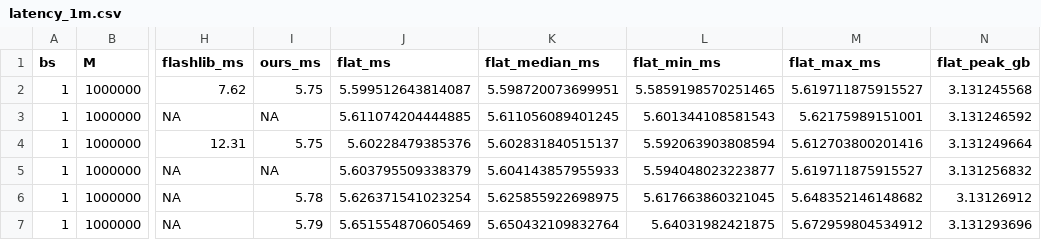
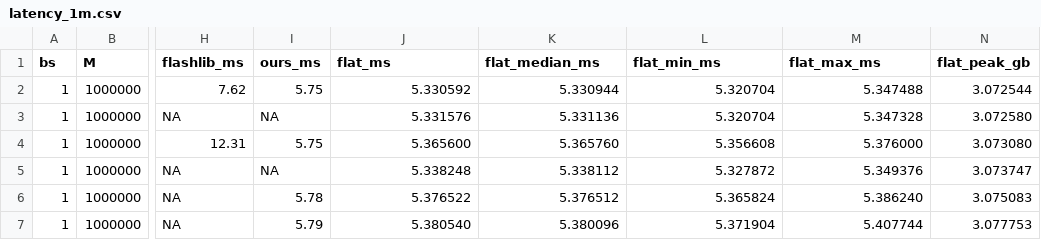
Before and after one commit to Heisenberg-Yin/LiteTopK, a CSV file: latency_1m.csv, drawn as a sheet; only a part is shown, gaps mark what is left out; the diff covers the shown part only; the diff names each change by its address in the sheet, - before the commit and + after, or states it on an @@ line.

```diff
--- a/latency_1m.csv
+++ b/latency_1m.csv
-J2 (flat_ms): 5.599512643814087
+J2 (flat_ms): 5.330592
-K2 (flat_median_ms): 5.598720073699951
+K2 (flat_median_ms): 5.330944
-L2 (flat_min_ms): 5.5859198570251465
+L2 (flat_min_ms): 5.320704
-M2 (flat_max_ms): 5.619711875915527
+M2 (flat_max_ms): 5.347488
-N2 (flat_peak_gb): 3.131245568
+N2 (flat_peak_gb): 3.072544
-J3 (flat_ms): 5.611074204444885
+J3 (flat_ms): 5.331576
-K3 (flat_median_ms): 5.611056089401245
+K3 (flat_median_ms): 5.331136
-L3 (flat_min_ms): 5.601344108581543
+L3 (flat_min_ms): 5.320704
-M3 (flat_max_ms): 5.62175989151001
+M3 (flat_max_ms): 5.347328
-N3 (flat_peak_gb): 3.131246592
+N3 (flat_peak_gb): 3.072580
-J4 (flat_ms): 5.60228479385376
+J4 (flat_ms): 5.365600
-K4 (flat_median_ms): 5.602831840515137
+K4 (flat_median_ms): 5.365760
-L4 (flat_min_ms): 5.592063903808594
+L4 (flat_min_ms): 5.356608
-M4 (flat_max_ms): 5.612703800201416
+M4 (flat_max_ms): 5.376000
-N4 (flat_peak_gb): 3.131249664
+N4 (flat_peak_gb): 3.073080
-J5 (flat_ms): 5.603795509338379
+J5 (flat_ms): 5.338248
-K5 (flat_median_ms): 5.604143857955933
+K5 (flat_median_ms): 5.338112
-L5 (flat_min_ms): 5.594048023223877
+L5 (flat_min_ms): 5.327872
-M5 (flat_max_ms): 5.619711875915527
+M5 (flat_max_ms): 5.349376
-N5 (flat_peak_gb): 3.131256832
+N5 (flat_peak_gb): 3.073747
-J6 (flat_ms): 5.626371541023254
+J6 (flat_ms): 5.376522
-K6 (flat_median_ms): 5.625855922698975
+K6 (flat_median_ms): 5.376512
-L6 (flat_min_ms): 5.617663860321045
+L6 (flat_min_ms): 5.365824
-M6 (flat_max_ms): 5.648352146148682
+M6 (flat_max_ms): 5.386240
-N6 (flat_peak_gb): 3.13126912
+N6 (flat_peak_gb): 3.075083
-J7 (flat_ms): 5.651554870605469
+J7 (flat_ms): 5.380540
-K7 (flat_median_ms): 5.650432109832764
+K7 (flat_median_ms): 5.380096
-L7 (flat_min_ms): 5.64031982421875
+L7 (flat_min_ms): 5.371904
-M7 (flat_max_ms): 5.672959804534912
+M7 (flat_max_ms): 5.407744
-N7 (flat_peak_gb): 3.131293696
+N7 (flat_peak_gb): 3.077753
```
Also changed, not shown: 150 edited cells elsewhere in this file, 10 other files.
